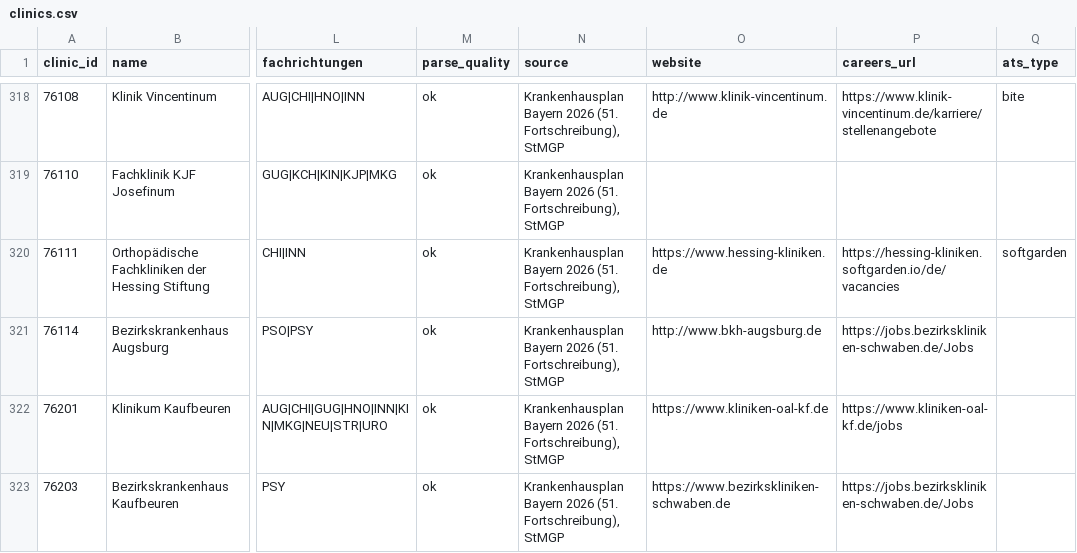
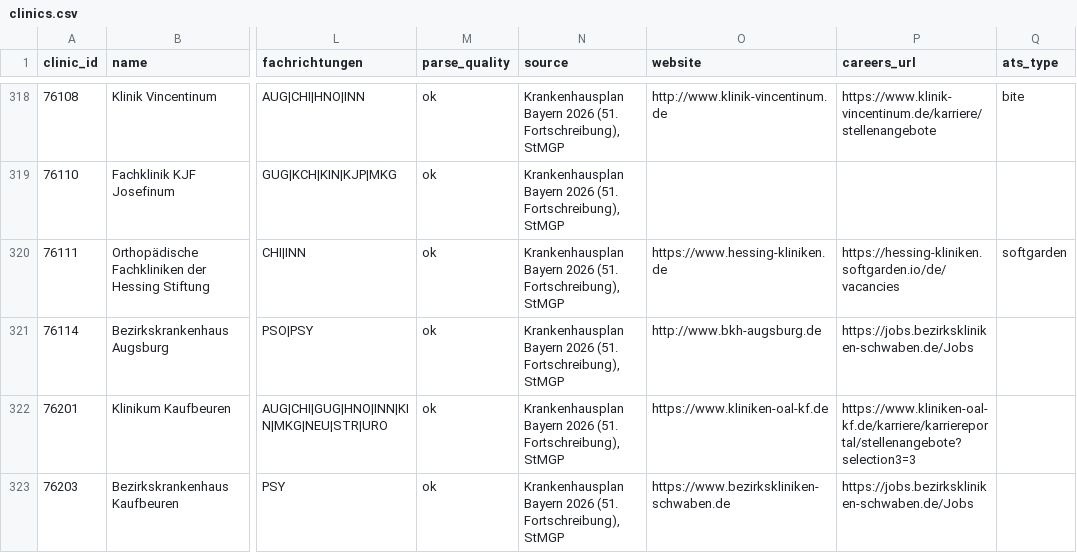
Before and after one commit to qwadratic/pflege-job-radar, a CSV file: data/registry/clinics.csv, drawn as a sheet; only a part is shown, gaps mark what is left out; the diff covers the shown part only; the diff names each change by its address in the sheet, - before the commit and + after, or states it on an @@ line.

```diff
--- a/data/registry/clinics.csv
+++ b/data/registry/clinics.csv
-P322 (careers_url): https://www.kliniken-oal-kf.de/jobs
+P322 (careers_url): https://www.kliniken-oal-kf.de/karriere/karriereportal/stellenangebote?selection3=3
```
Also changed, not shown: 24 edited cells elsewhere in this file, 29 other files.
